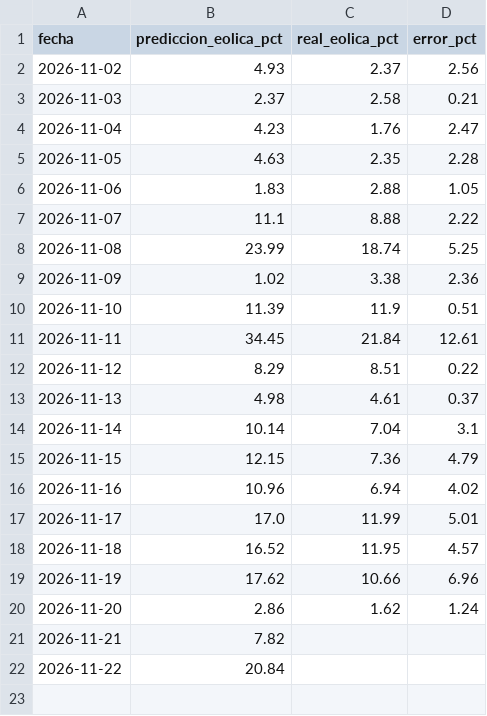
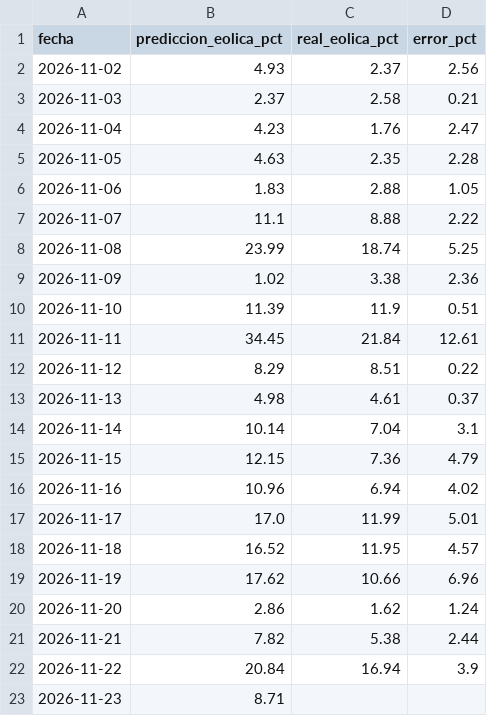
Before and after one commit to EdgarLeonardo86/energia-canarias, a CSV file: data/predicciones.csv, drawn as a sheet.

```diff
--- a/data/predicciones.csv
+++ b/data/predicciones.csv
@@ -20,3 +20,4 @@ fecha,prediccion_eolica_pct,real_eolica_pct,error_pct
 2026-11-20,2.86,1.62,1.24
-2026-11-21,7.82,,
-2026-11-22,20.84,,
+2026-11-21,7.82,5.38,2.44
+2026-11-22,20.84,16.94,3.9
+2026-11-23,8.71,,
```
Also changed, not shown: data/historico.csv, data/meteo.csv, 2 other files.
